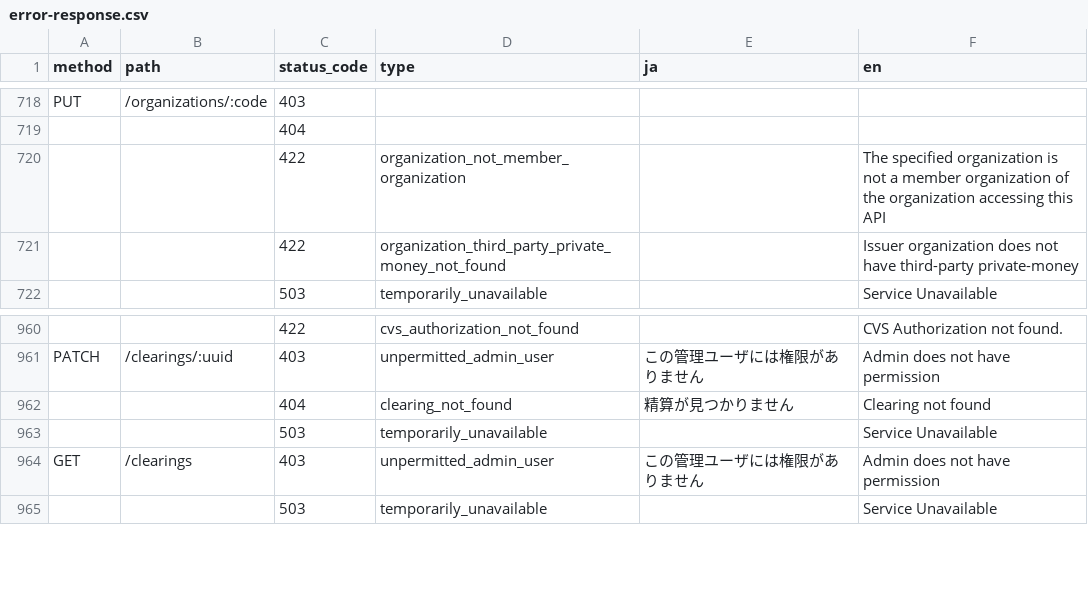
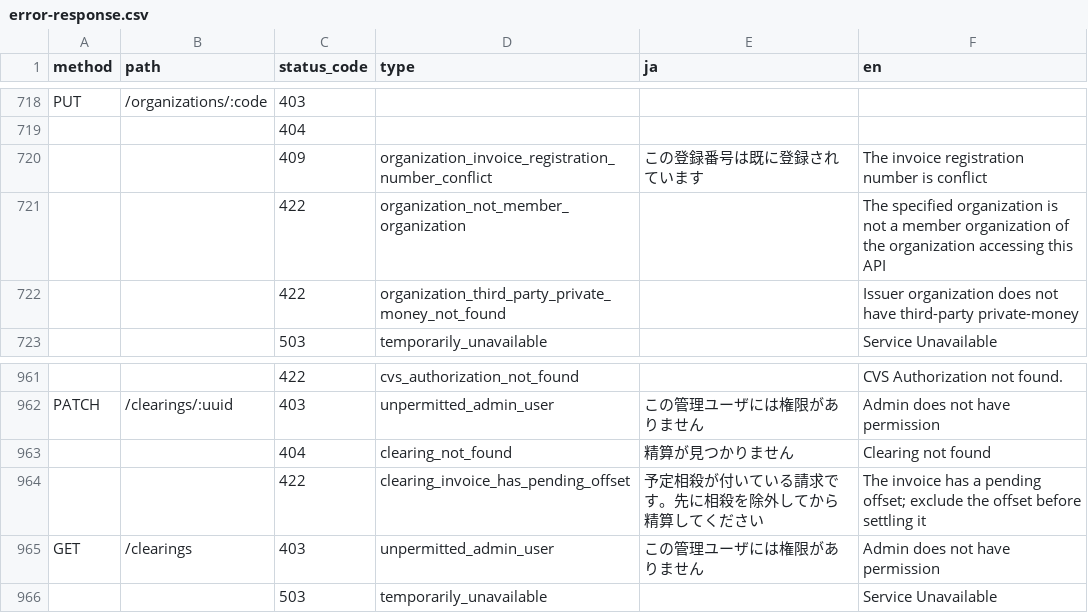
Before and after one commit to pokepay/pokepay-partner-node-sdk, a CSV file: docs/error-response.csv, drawn as a sheet; only a part is shown, gaps mark what is left out; removed rows and columns are numbered as before the commit, all else as after; the diff names each change by its address in the sheet, - before the commit and + after, or states it on an @@ line.

Commit message:
update error-response.csv

```diff
--- a/docs/error-response.csv
+++ b/docs/error-response.csv
+row 720:  |  | 409 | organization_invoice_registration_number_conflict | この登録番号は既に登録されています | The invoice registration number is conflict
-row 963:  |  | 503 | temporarily_unavailable |  | Service Unavailable
+row 964:  |  | 422 | clearing_invoice_has_pending_offset | 予定相殺が付いている請求です。先に相殺を除外してから精算してください | The invoice has a pending offset; exclude the offset before settling it
```
